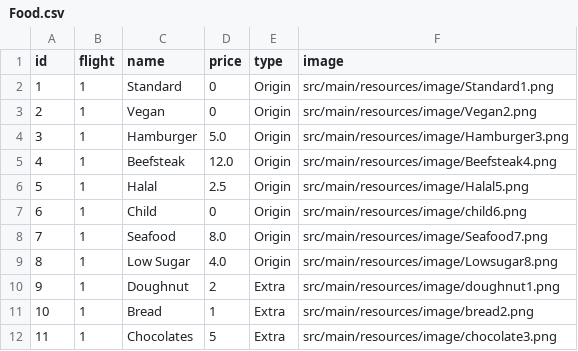
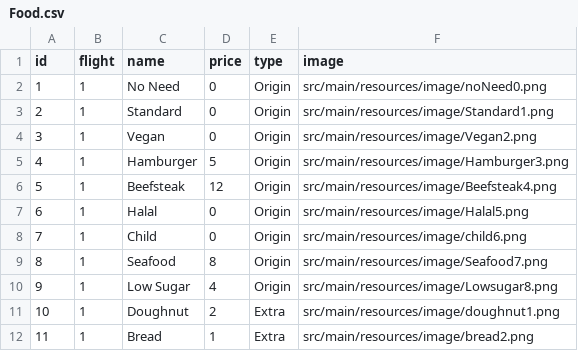
Before and after one commit to ElectroNick-Pro/software-engineering2022-103-pro, a CSV file: src/main/resources/data/Food.csv, drawn as a sheet; only a part is shown; the diff covers the shown part only.

```diff
--- a/src/main/resources/data/Food.csv
+++ b/src/main/resources/data/Food.csv
@@ -1,12 +1,12 @@
 id,flight,name,price,type,image
-1,1,Standard,0,Origin,src/main/resources/image/Standard1.png
-2,1,Vegan,0,Origin,src/main/resources/image/Vegan2.png
-3,1,Hamburger,5.0,Origin,src/main/resources/image/Hamburger3.png
-4,1,Beefsteak,12.0,Origin,src/main/resources/image/Beefsteak4.png
-5,1,Halal,2.5,Origin,src/main/resources/image/Halal5.png
-6,1,Child,0,Origin,src/main/resources/image/child6.png
-7,1,Seafood,8.0,Origin,src/main/resources/image/Seafood7.png
-8,1,Low Sugar,4.0,Origin,src/main/resources/image/Lowsugar8.png
-9,1,Doughnut,2,Extra,src/main/resources/image/doughnut1.png
-10,1,Bread,1,Extra,src/main/resources/image/bread2.png
-11,1,Chocolates,5,Extra,src/main/resources/image/chocolate3.png
+1,1,No Need,0,Origin,src/main/resources/image/noNeed0.png
+2,1,Standard,0,Origin,src/main/resources/image/Standard1.png
+3,1,Vegan,0,Origin,src/main/resources/image/Vegan2.png
+4,1,Hamburger,5,Origin,src/main/resources/image/Hamburger3.png
+5,1,Beefsteak,12,Origin,src/main/resources/image/Beefsteak4.png
+6,1,Halal,0,Origin,src/main/resources/image/Halal5.png
+7,1,Child,0,Origin,src/main/resources/image/child6.png
+8,1,Seafood,8,Origin,src/main/resources/image/Seafood7.png
+9,1,Low Sugar,4,Origin,src/main/resources/image/Lowsugar8.png
+10,1,Doughnut,2,Extra,src/main/resources/image/doughnut1.png
+11,1,Bread,1,Extra,src/main/resources/image/bread2.png
```
Also changed, not shown: 127 edited cells elsewhere in this file, 5 other files.
